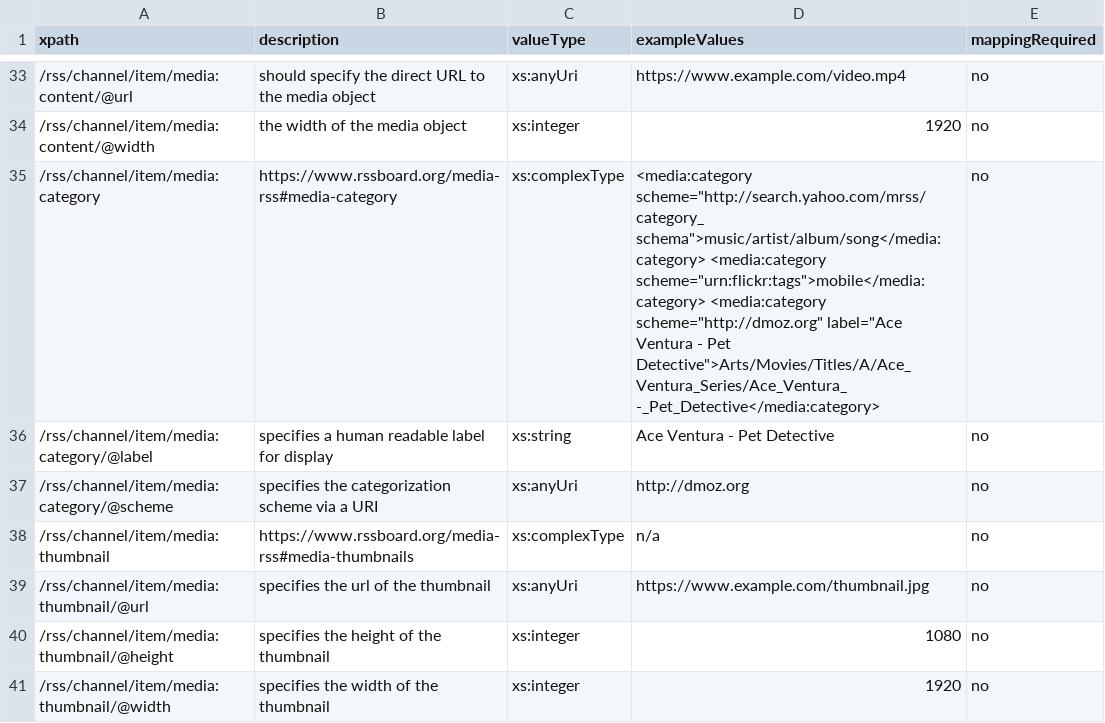
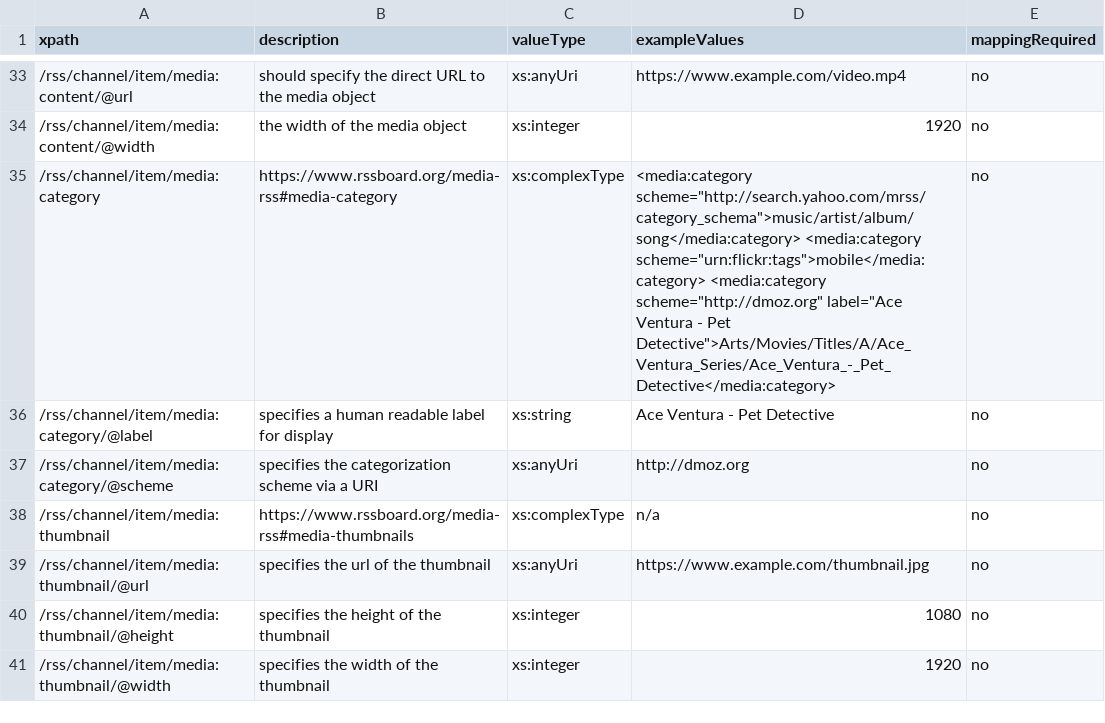
Before and after one commit to amagimedia/metadata, a CSV file: amgrss_schemas/amgrss_xpaths_description.csv, drawn as a sheet; only a part is shown, gaps mark what is left out.

Commit message:
csv cleanup

```diff
--- a/amgrss_schemas/amgrss_xpaths_description.csv
+++ b/amgrss_schemas/amgrss_xpaths_description.csv
@@ -34,3 +34,3 @@ xpath, description, valueType, exampleValues, mappingRequired
 /rss/channel/item/media:content/@width, the width of the media object, xs:integer, "1920", no
-/rss/channel/item/media:category, https://www.rssboard.org/media-rss#media-category, xs:complexType, <media:category scheme="http://search.yahoo.com/mrss/category_ schema">music/artist/album/song</media:category> <media:category scheme="urn:flickr:tags">mobile</media:category> <media:category scheme="http://dmoz.org" label="Ace Ventura - Pet Detective">Arts/Movies/Titles/A/Ace_Ventura_Series/Ace_Ventura_ -_Pet_Detective</media:category>, no
+/rss/channel/item/media:category, https://www.rssboard.org/media-rss#media-category, xs:complexType, <media:category scheme="http://search.yahoo.com/mrss/category_schema">music/artist/album/song</media:category> <media:category scheme="urn:flickr:tags">mobile</media:category> <media:category scheme="http://dmoz.org" label="Ace Ventura - Pet Detective">Arts/Movies/Titles/A/Ace_Ventura_Series/Ace_Ventura_-_Pet_Detective</media:category>, no
 /rss/channel/item/media:category/@label, specifies a human readable label for display, xs:string, "Ace Ventura - Pet Detective", no
```
